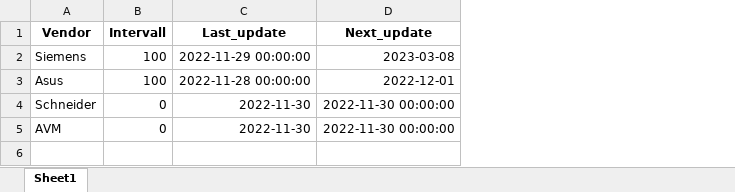
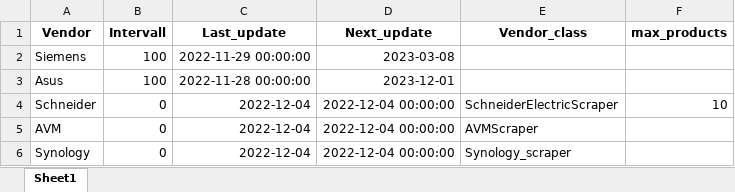
Before and after one commit to amosproj/amos2022ws01-firmware-scraper, an Excel workbook: src/schedule.xlsx, sheet Sheet1, drawn as a sheet; values as stored, in another font and other column widths than the file's, no borders; the diff names each change by its address in the sheet, - before the commit and + after, or states it on an @@ line.

Commit message:
- Integrated scheduler.py into core.py - Initializing Vendorclasses directly from xlsx file without dict
Signed-off-by: elgustov <max.may8@web.de>

```diff
--- a/src/schedule.xlsx (sheet Sheet1)
+++ b/src/schedule.xlsx (sheet Sheet1)
+column E (Vendor_class), rows 4-5: SchneiderElectricScraper | AVMScraper
+column F (max_products), row 4: 10
-D3 (Next_update): 2022-12-01
+D3 (Next_update): 2023-12-01
-C4:C5 (Last_update): 2022-11-30
+C4:C5 (Last_update): 2022-12-04
-D4:D5 (Next_update): 2022-11-30 00:00:00
+D4:D5 (Next_update): 2022-12-04 00:00:00
+row 6: Synology | 0 | 2022-12-04 | 2022-12-04 00:00:00 | Synology_scraper
```
Also changed, not shown: 3 other files.
